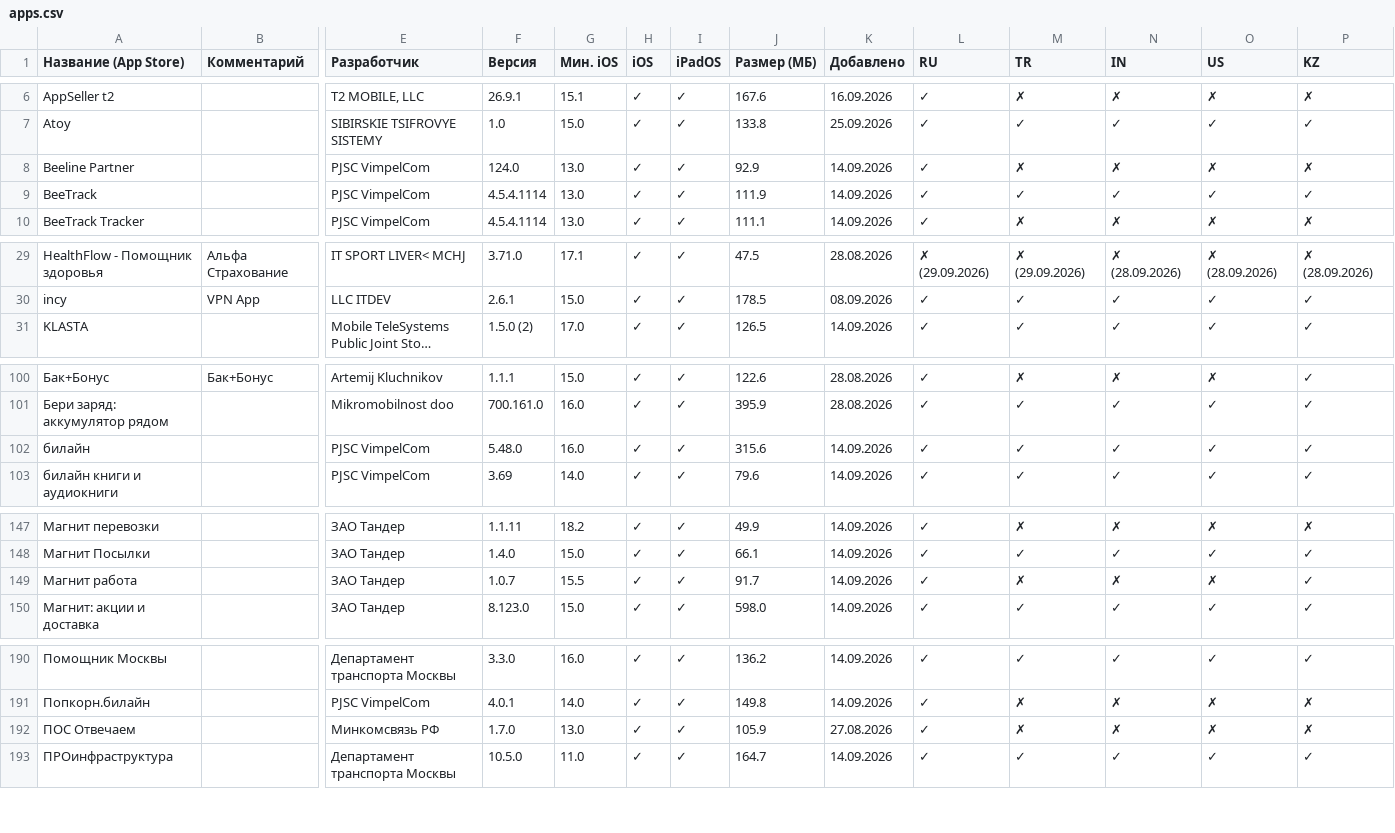
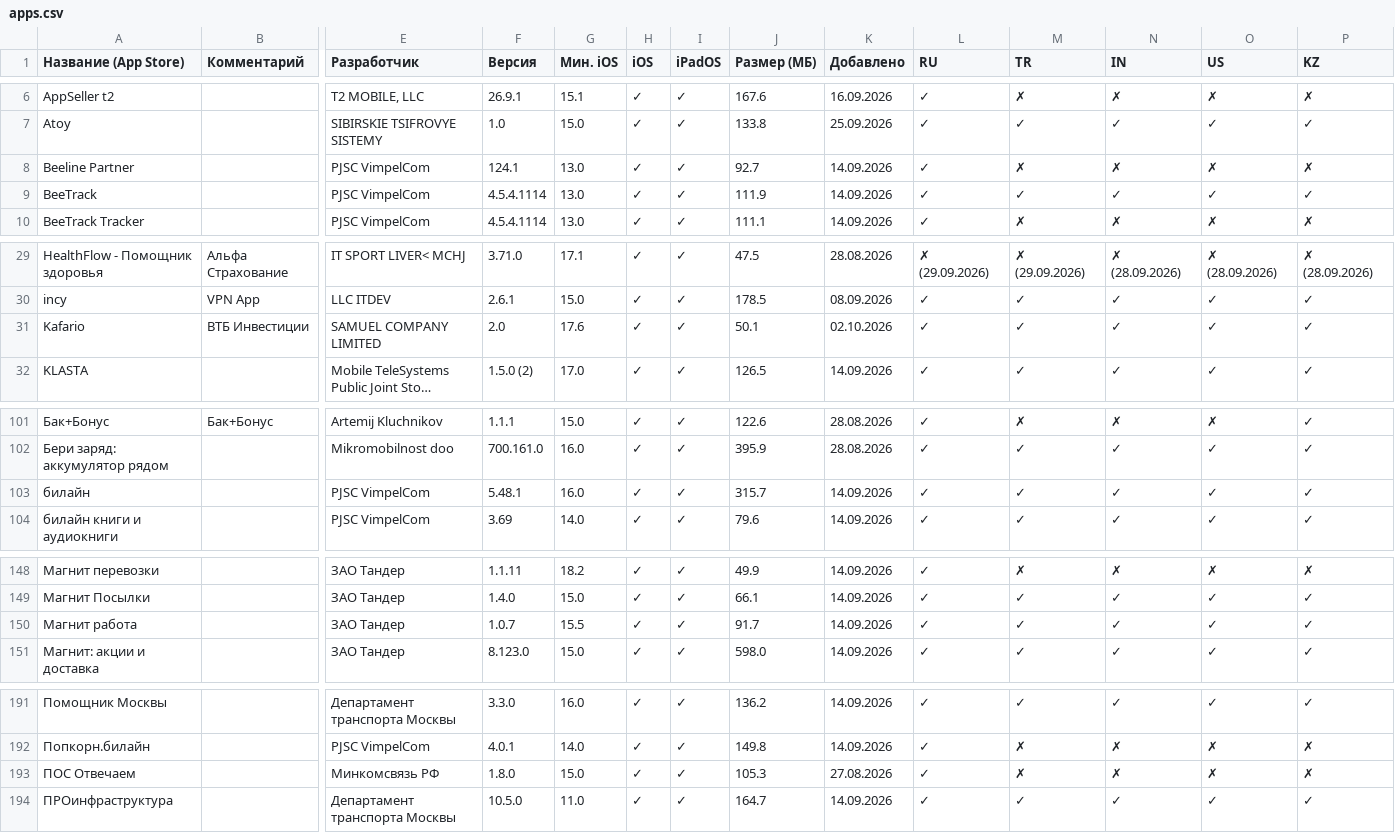
Before and after one commit to nncat01/app-store-checker, a CSV file: apps.csv, drawn as a sheet; only a part is shown, gaps mark what is left out; long unchanged cells end in …; addresses are those after the commit; rows hold the shown columns only; the diff covers the shown part only; the diff names each change by its address in the sheet, - before the commit and + after, or states it on an @@ line.

```diff
--- a/apps.csv
+++ b/apps.csv
-F8 (Версия): 124.0
+F8 (Версия): 124.1
-J8 (Размер (МБ)): 92.9
+J8 (Размер (МБ)): 92.7
+row 31: Kafario | ВТБ Инвестиции | SAMUEL COMPANY LIMITED | 2.0 | 17.6 | ✓ | ✓ | 50.1 | 02.10.2026 | ✓ | ✓ | ✓ | ✓ | ✓
-F103 (Версия): 5.48.0
+F103 (Версия): 5.48.1
-J103 (Размер (МБ)): 315.6
+J103 (Размер (МБ)): 315.7
-M150 (TR): ✗
+M150 (TR): ✓
-N150 (IN): ✗
+N150 (IN): ✓
-O150 (US): ✗
+O150 (US): ✓
-F193 (Версия): 1.7.0
+F193 (Версия): 1.8.0
-G193 (Мин. iOS): 13.0
+G193 (Мин. iOS): 15.0
-J193 (Размер (МБ)): 105.9
+J193 (Размер (МБ)): 105.3
```
Also changed, not shown: 5 edited cells elsewhere in this file.
